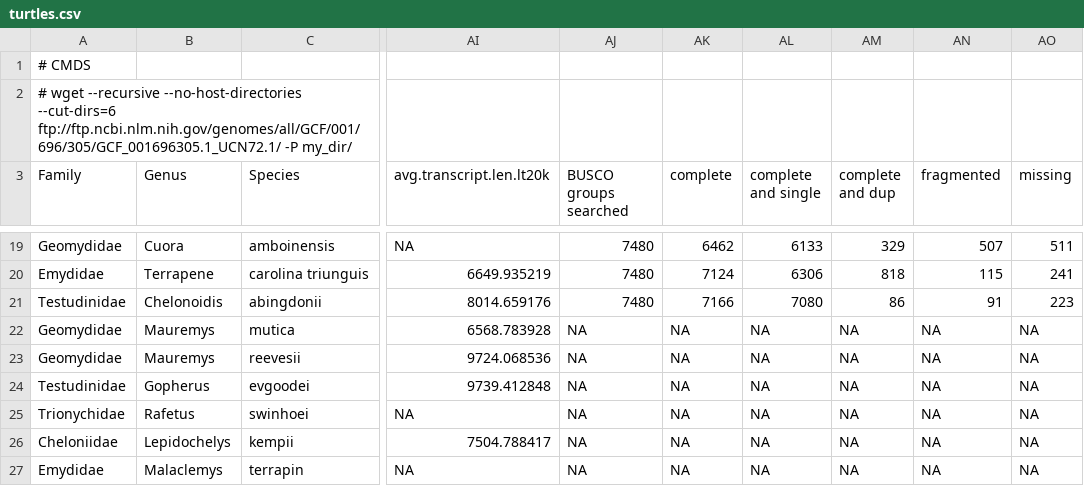
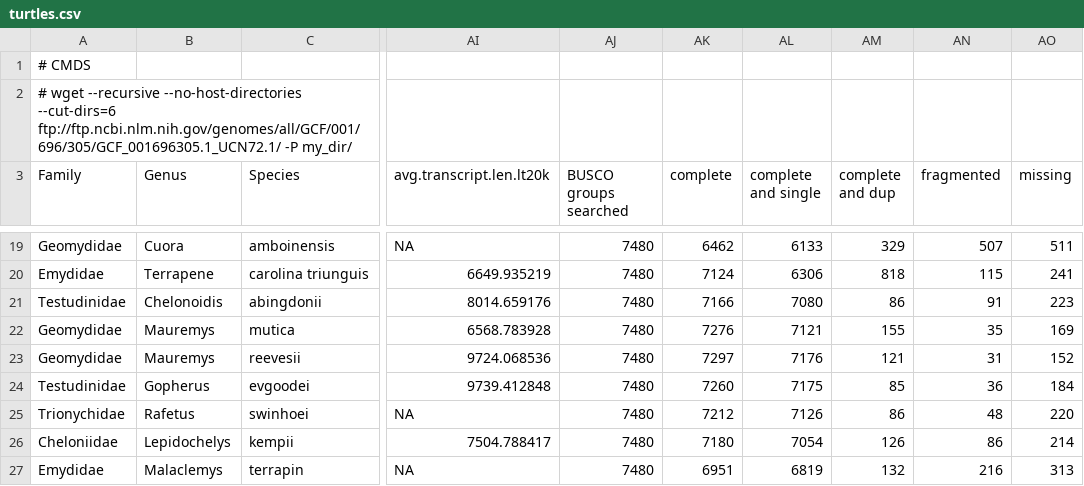
Before and after one commit to gwct/turtle-genomics, a CSV file: data/turtles.csv, drawn as a sheet; only a part is shown, gaps mark what is left out; the diff covers the shown part only; the diff names each change by its address in the sheet, - before the commit and + after, or states it on an @@ line.

```diff
--- a/data/turtles.csv
+++ b/data/turtles.csv
-AJ22:AJ27 (BUSCO groups searched): NA
+AJ22:AJ27 (BUSCO groups searched): 7480
-AK22 (complete): NA
+AK22 (complete): 7276
-AL22 (complete and single): NA
+AL22 (complete and single): 7121
-AM22 (complete and dup): NA
+AM22 (complete and dup): 155
-AN22 (fragmented): NA
+AN22 (fragmented): 35
-AO22 (missing): NA
+AO22 (missing): 169
-AK23 (complete): NA
+AK23 (complete): 7297
-AL23 (complete and single): NA
+AL23 (complete and single): 7176
-AM23 (complete and dup): NA
+AM23 (complete and dup): 121
-AN23 (fragmented): NA
+AN23 (fragmented): 31
-AO23 (missing): NA
+AO23 (missing): 152
-AK24 (complete): NA
+AK24 (complete): 7260
-AL24 (complete and single): NA
+AL24 (complete and single): 7175
-AM24 (complete and dup): NA
+AM24 (complete and dup): 85
-AN24 (fragmented): NA
+AN24 (fragmented): 36
-AO24 (missing): NA
+AO24 (missing): 184
-AK25 (complete): NA
+AK25 (complete): 7212
-AL25 (complete and single): NA
+AL25 (complete and single): 7126
-AM25 (complete and dup): NA
+AM25 (complete and dup): 86
-AN25 (fragmented): NA
+AN25 (fragmented): 48
-AO25 (missing): NA
+AO25 (missing): 220
-AK26 (complete): NA
+AK26 (complete): 7180
-AL26 (complete and single): NA
+AL26 (complete and single): 7054
-AM26 (complete and dup): NA
+AM26 (complete and dup): 126
-AN26 (fragmented): NA
+AN26 (fragmented): 86
-AO26 (missing): NA
+AO26 (missing): 214
-AK27 (complete): NA
+AK27 (complete): 6951
-AL27 (complete and single): NA
+AL27 (complete and single): 6819
-AM27 (complete and dup): NA
+AM27 (complete and dup): 132
-AN27 (fragmented): NA
+AN27 (fragmented): 216
-AO27 (missing): NA
+AO27 (missing): 313
```
Also changed, not shown: 6 edited cells elsewhere in this file, data/turtles-full.csv, 4 other files.
